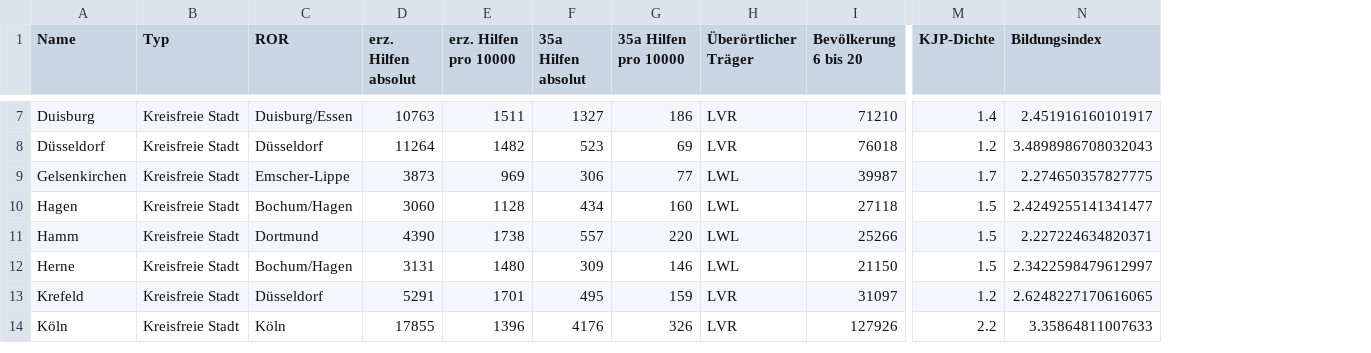
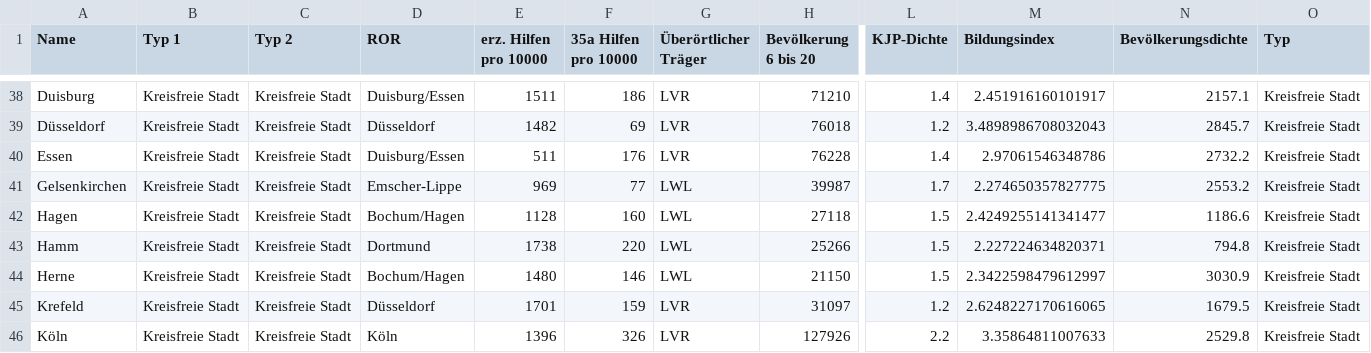
Before and after one commit to Inab1993/Regressionsmodelle_fuer_EGH-Leistungen, a CSV file: data/processed/master_2024.csv, drawn as a sheet; only a part is shown, gaps mark what is left out; removed rows and columns are numbered as before the commit, all else as after; rows hold the shown columns only; the diff covers the shown part only; the diff names each change by its address in the sheet, - before the commit and + after, or states it on an @@ line.

Commit message:
add essen impute, split types by 3 additionally, sort aachen to "große kreise" after analysis

```diff
--- a/data/processed/master_2024.csv
+++ b/data/processed/master_2024.csv
+column B (Typ 1), rows 38-39: Kreisfreie Stadt | Kreisfreie Stadt; rows 41-46: all Kreisfreie Stadt
-column D (erz. Hilfen absolut), rows 7-14: 10763 | 11264 | 3873 | 3060 | 4390 | 3131 | 5291 | 17855
-column F (35a Hilfen absolut), rows 7-14: 1327 | 523 | 306 | 434 | 557 | 309 | 495 | 4176
+column N (Bevölkerungsdichte), rows 38-39: 2157.1 | 2845.7; rows 41-46: 2553.2 | 1186.6 | 794.8 | 3030.9 | 1679.5 | 2529.8
+column O (Typ), rows 38-39: Kreisfreie Stadt | Kreisfreie Stadt; rows 41-46: all Kreisfreie Stadt
-C1: Typ
+C1: Typ 2
+row 40: Essen | Kreisfreie Stadt | Kreisfreie Stadt | Duisburg/Essen | 511 | 176 | LVR | 76228 | 1.4 | 2.97061546348786 | 2732.2 | Kreisfreie Stadt
```
Also changed, not shown: 1 added row, 1 removed row and 30 moved rows elsewhere in this file, data/processed/bevoelkerung_2024.csv, data/processed/bildungsabschluss_2024.csv, 23 other files.
